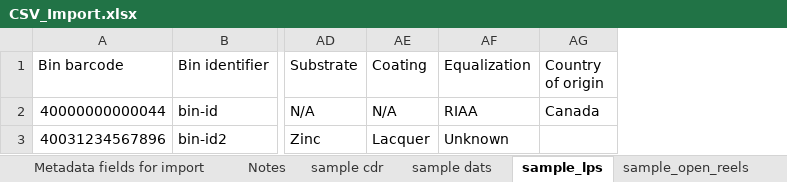
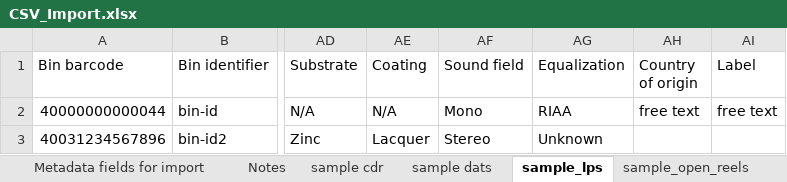
Before and after one commit to jaalbrec/physical_object_database, an Excel workbook: public/CSV_Import.xlsx, sheet sample_lps, drawn as a sheet; only a part is shown, gaps mark what is left out; values as stored, in another font and other column widths than the file's, no borders; addresses are those after the commit; the diff names each change by its address in the sheet, - before the commit and + after, or states it on an @@ line.

Commit message:
Added sound_field and label to interface, sound_field validation

```diff
--- a/public/CSV_Import.xlsx (sheet sample_lps)
+++ b/public/CSV_Import.xlsx (sheet sample_lps)
+column AF (Sound field), rows 2-3: Mono | Stereo
+column AI (Label), row 2: free text
-AH2 (Country of origin): Canada
+AH2 (Country of origin): free text
```
Also changed, not shown: sheet Metadata fields for import, 6 other files.
